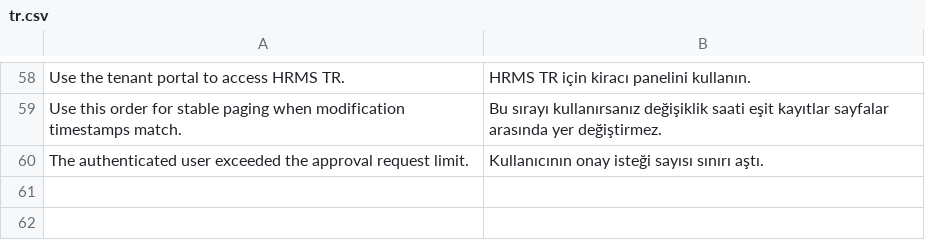
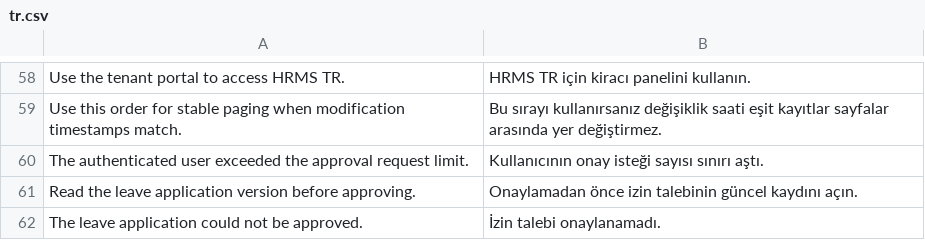
Before and after one commit to karacaismail/frappesetup, a CSV file: backend/apps/hrms_tr/hrms_tr/translations/tr.csv, drawn as a sheet; only a part is shown, gaps mark what is left out; the diff names each change by its address in the sheet, - before the commit and + after, or states it on an @@ line.

Commit message:
İzin önerisinin sürümünü platformda denetle

```diff
--- a/backend/apps/hrms_tr/hrms_tr/translations/tr.csv
+++ b/backend/apps/hrms_tr/hrms_tr/translations/tr.csv
+row 61: Read the leave application version before approving. | Onaylamadan önce izin talebinin güncel kaydını açın.
+row 62: The leave application could not be approved. | İzin talebi onaylanamadı.
```
Also changed, not shown: 12 other files.
